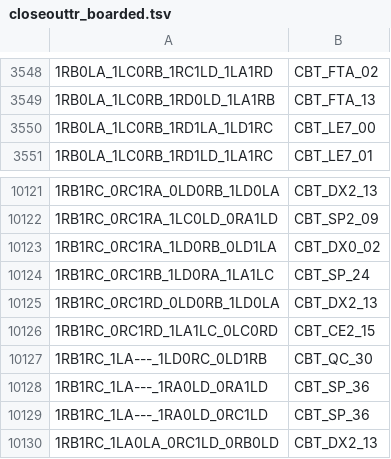
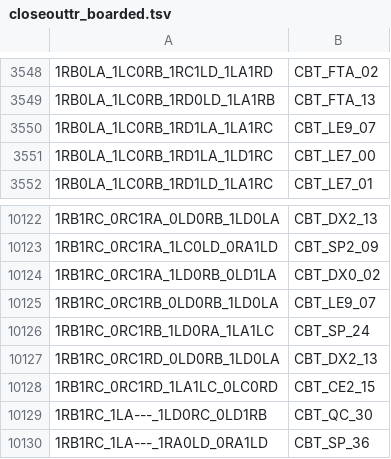
Before and after one commit to carrino/Coq-BBB4, a TSV file: closeouttr_boarded.tsv, drawn as a sheet; only a part is shown, gaps mark what is left out; the shorter side is filled out with more unchanged rows.

```diff
--- a/closeouttr_boarded.tsv
+++ b/closeouttr_boarded.tsv
@@ -3549,2 +3549,3 @@
 1RB0LA_1LC0RB_1RD0LD_1LA1RB	CBT_FTA_13
+1RB0LA_1LC0RB_1RD1LA_1LA1RC	CBT_LE9_07
 1RB0LA_1LC0RB_1RD1LA_1LD1RC	CBT_LE7_00
@@ -10123,2 +10124,3 @@
 1RB1RC_0RC1RA_1LD0RB_0LD1LA	CBT_DX0_02
+1RB1RC_0RC1RB_0LD0RB_1LD0LA	CBT_LE9_07
 1RB1RC_0RC1RB_1LD0RA_1LA1LC	CBT_SP_24
```
Also changed, not shown: tools/closeouttr/ci_costs.tsv, 12 other files.
